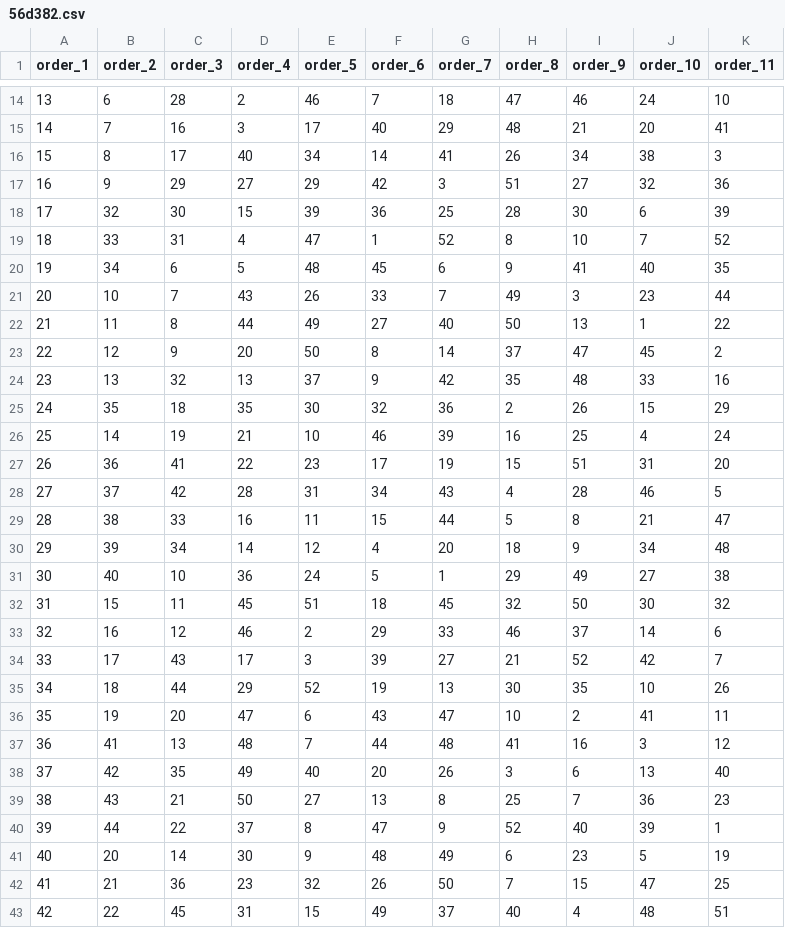
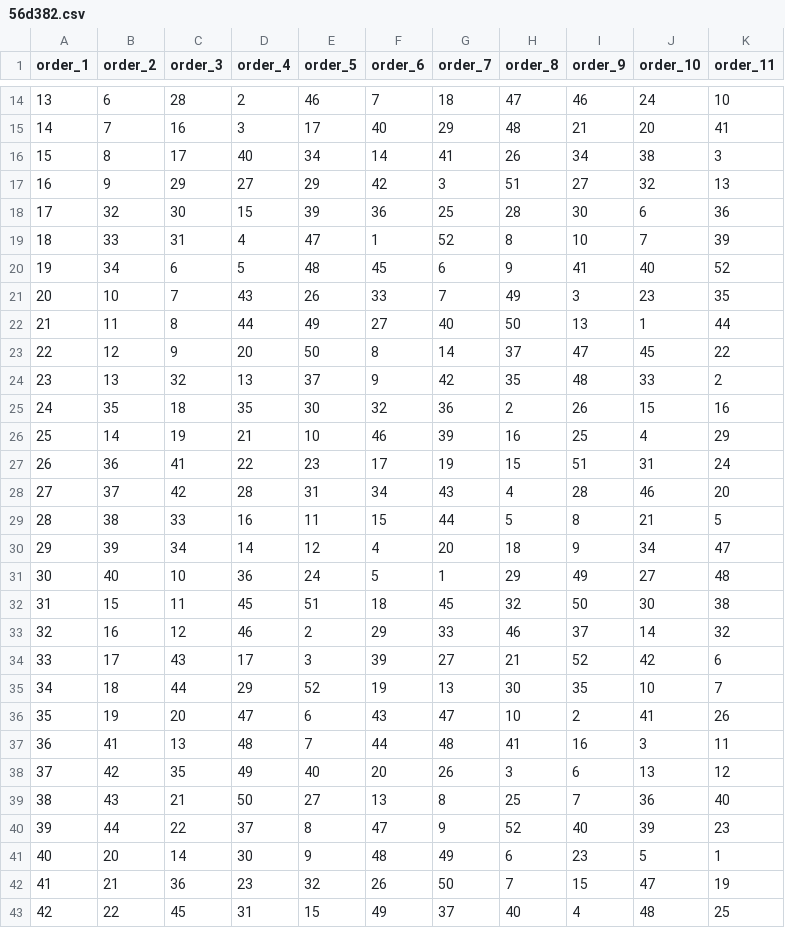
Before and after one commit to jarad/shuffling_data, a CSV file: data/shuffling/Fiona/2023/10/21/56d382.csv, drawn as a sheet; only a part is shown, gaps mark what is left out; the diff covers the shown part only.

```diff
--- a/data/shuffling/Fiona/2023/10/21/56d382.csv
+++ b/data/shuffling/Fiona/2023/10/21/56d382.csv
@@ -16,28 +16,28 @@
 15,8,17,40,34,14,41,26,34,38,3
-16,9,29,27,29,42,3,51,27,32,36
-17,32,30,15,39,36,25,28,30,6,39
-18,33,31,4,47,1,52,8,10,7,52
-19,34,6,5,48,45,6,9,41,40,35
-20,10,7,43,26,33,7,49,3,23,44
-21,11,8,44,49,27,40,50,13,1,22
-22,12,9,20,50,8,14,37,47,45,2
-23,13,32,13,37,9,42,35,48,33,16
-24,35,18,35,30,32,36,2,26,15,29
-25,14,19,21,10,46,39,16,25,4,24
-26,36,41,22,23,17,19,15,51,31,20
-27,37,42,28,31,34,43,4,28,46,5
-28,38,33,16,11,15,44,5,8,21,47
-29,39,34,14,12,4,20,18,9,34,48
-30,40,10,36,24,5,1,29,49,27,38
-31,15,11,45,51,18,45,32,50,30,32
-32,16,12,46,2,29,33,46,37,14,6
-33,17,43,17,3,39,27,21,52,42,7
-34,18,44,29,52,19,13,30,35,10,26
-35,19,20,47,6,43,47,10,2,41,11
-36,41,13,48,7,44,48,41,16,3,12
-37,42,35,49,40,20,26,3,6,13,40
-38,43,21,50,27,13,8,25,7,36,23
-39,44,22,37,8,47,9,52,40,39,1
-40,20,14,30,9,48,49,6,23,5,19
-41,21,36,23,32,26,50,7,15,47,25
-42,22,45,31,15,49,37,40,4,48,51
+16,9,29,27,29,42,3,51,27,32,13
+17,32,30,15,39,36,25,28,30,6,36
+18,33,31,4,47,1,52,8,10,7,39
+19,34,6,5,48,45,6,9,41,40,52
+20,10,7,43,26,33,7,49,3,23,35
+21,11,8,44,49,27,40,50,13,1,44
+22,12,9,20,50,8,14,37,47,45,22
+23,13,32,13,37,9,42,35,48,33,2
+24,35,18,35,30,32,36,2,26,15,16
+25,14,19,21,10,46,39,16,25,4,29
+26,36,41,22,23,17,19,15,51,31,24
+27,37,42,28,31,34,43,4,28,46,20
+28,38,33,16,11,15,44,5,8,21,5
+29,39,34,14,12,4,20,18,9,34,47
+30,40,10,36,24,5,1,29,49,27,48
+31,15,11,45,51,18,45,32,50,30,38
+32,16,12,46,2,29,33,46,37,14,32
+33,17,43,17,3,39,27,21,52,42,6
+34,18,44,29,52,19,13,30,35,10,7
+35,19,20,47,6,43,47,10,2,41,26
+36,41,13,48,7,44,48,41,16,3,11
+37,42,35,49,40,20,26,3,6,13,12
+38,43,21,50,27,13,8,25,7,36,40
+39,44,22,37,8,47,9,52,40,39,23
+40,20,14,30,9,48,49,6,23,5,1
+41,21,36,23,32,26,50,7,15,47,19
+42,22,45,31,15,49,37,40,4,48,25
```
Also changed, not shown: 10 edited cells elsewhere in this file, data/shuffling/Fiona/2023/10/01/8b78cae.csv, data/shuffling/Fiona/2023/10/03/56d382.csv, 3 other files.
